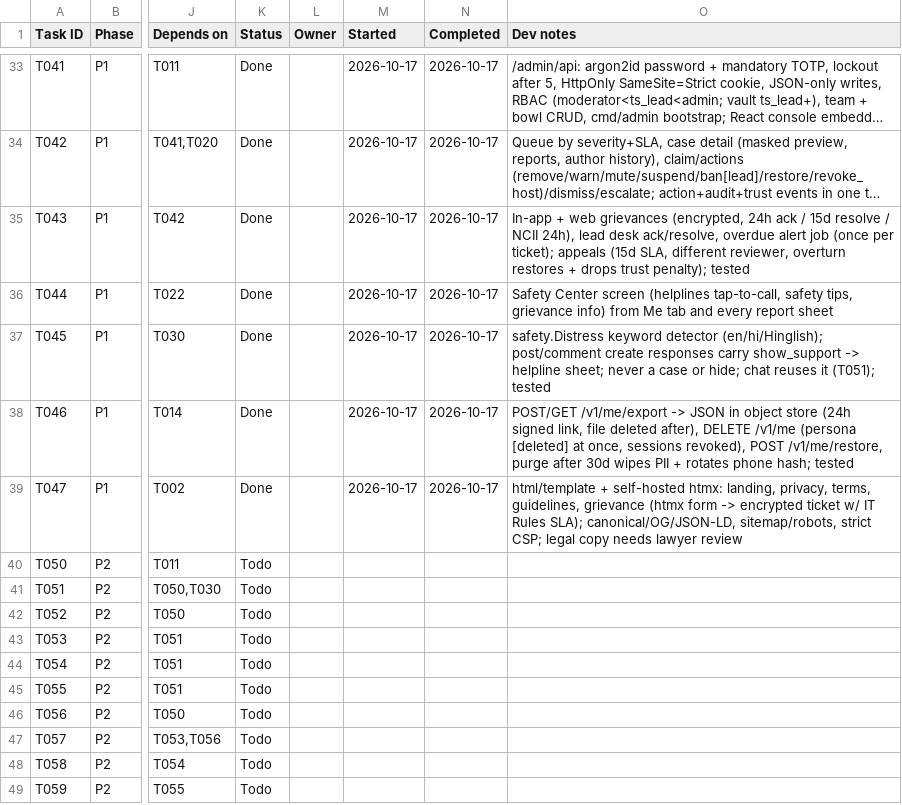
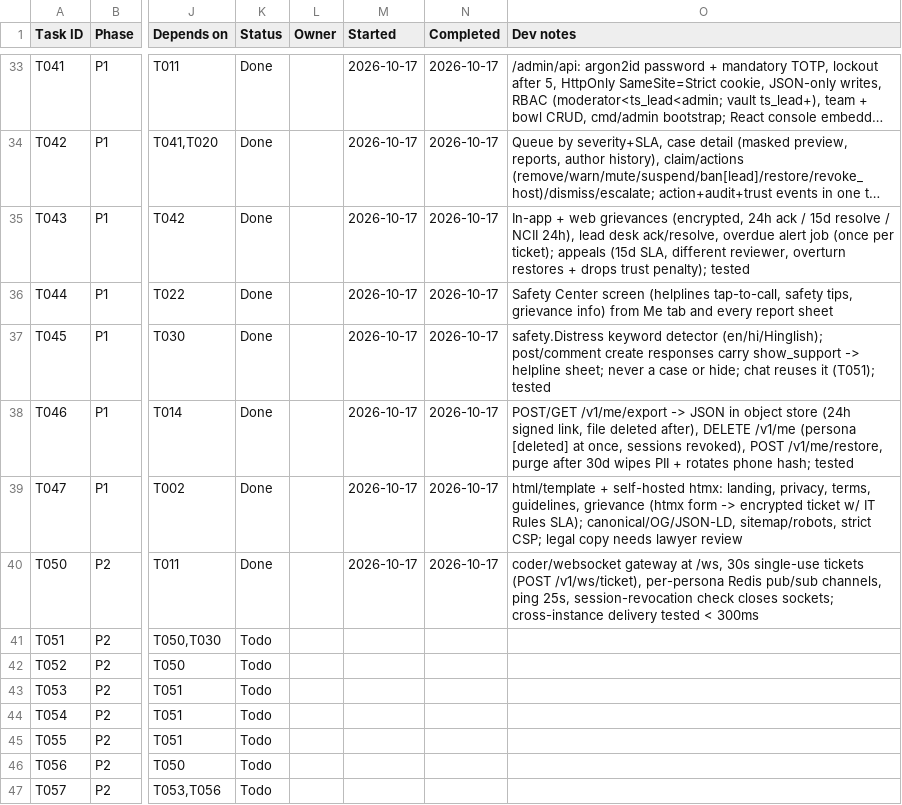
Before and after one commit to Aadesh998/metro-buddy, a CSV file: tasks.csv, drawn as a sheet; only a part is shown, gaps mark what is left out; the shorter side is filled out with more unchanged rows; long unchanged cells end in …; the diff names each change by its address in the sheet, - before the commit and + after, or states it on an @@ line.

Commit message:
T050: WebSocket gateway with ticket auth and Redis pub/sub fan-out

```diff
--- a/tasks.csv
+++ b/tasks.csv
-K40 (Status): Todo
+K40 (Status): Done
-M40 (Started): (empty)
+M40 (Started): 2026-10-17
-N40 (Completed): (empty)
+N40 (Completed): 2026-10-17
-O40 (Dev notes): (empty)
+O40 (Dev notes): coder/websocket gateway at /ws, 30s single-use tickets (POST /v1/ws/ticket), per-persona Redis pub/sub channels, ping 25s, session-revocation check closes sockets; cross-instance delivery tested < 300ms
```
Also changed, not shown: 5 other files.
